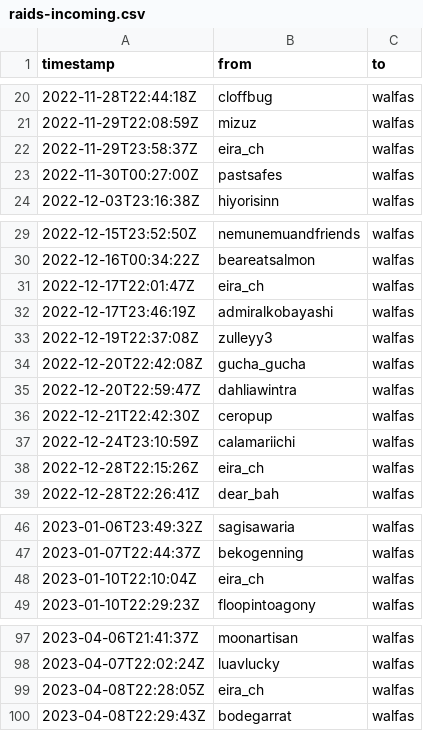
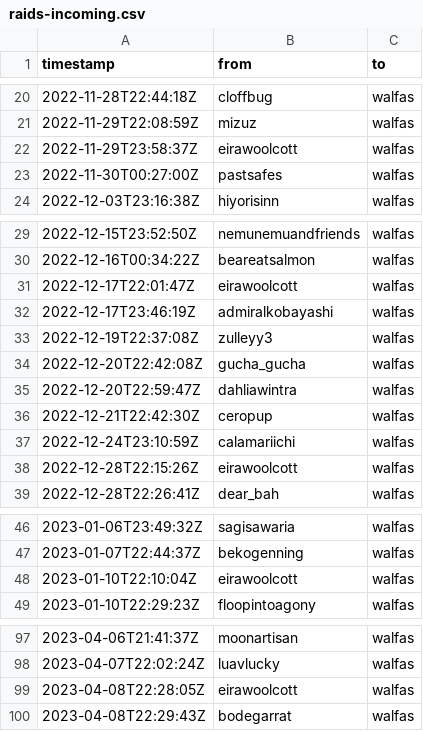
Before and after one commit to walfie/twitch-raid-log, a CSV file: public/raids-incoming.csv, drawn as a sheet; only a part is shown, gaps mark what is left out; the diff covers the shown part only.

Commit message:
Rename eira{_ch,woolcott}

```diff
--- a/public/raids-incoming.csv
+++ b/public/raids-incoming.csv
@@ -21,3 +21,3 @@ timestamp,from,to
 2022-11-29T22:08:59Z,mizuz,walfas
-2022-11-29T23:58:37Z,eira_ch,walfas
+2022-11-29T23:58:37Z,eirawoolcott,walfas
 2022-11-30T00:27:00Z,pastsafes,walfas
@@ -30,3 +30,3 @@ timestamp,from,to
 2022-12-16T00:34:22Z,beareatsalmon,walfas
-2022-12-17T22:01:47Z,eira_ch,walfas
+2022-12-17T22:01:47Z,eirawoolcott,walfas
 2022-12-17T23:46:19Z,admiralkobayashi,walfas
@@ -37,3 +37,3 @@ timestamp,from,to
 2022-12-24T23:10:59Z,calamariichi,walfas
-2022-12-28T22:15:26Z,eira_ch,walfas
+2022-12-28T22:15:26Z,eirawoolcott,walfas
 2022-12-28T22:26:41Z,dear_bah,walfas
@@ -47,3 +47,3 @@ timestamp,from,to
 2023-01-07T22:44:37Z,bekogenning,walfas
-2023-01-10T22:10:04Z,eira_ch,walfas
+2023-01-10T22:10:04Z,eirawoolcott,walfas
 2023-01-10T22:29:23Z,floopintoagony,walfas
@@ -98,3 +98,3 @@ timestamp,from,to
 2023-04-07T22:02:24Z,luavlucky,walfas
-2023-04-08T22:28:05Z,eira_ch,walfas
+2023-04-08T22:28:05Z,eirawoolcott,walfas
 2023-04-08T22:29:43Z,bodegarrat,walfas
```
Also changed, not shown: 2 edited cells elsewhere in this file, public/raids-outgoing.csv.
